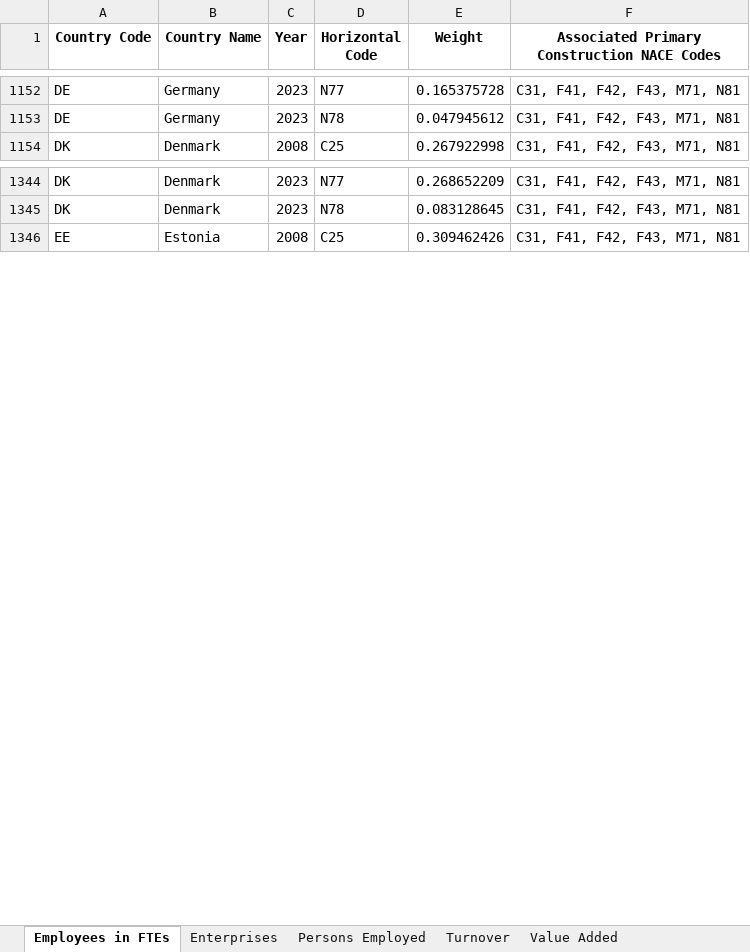
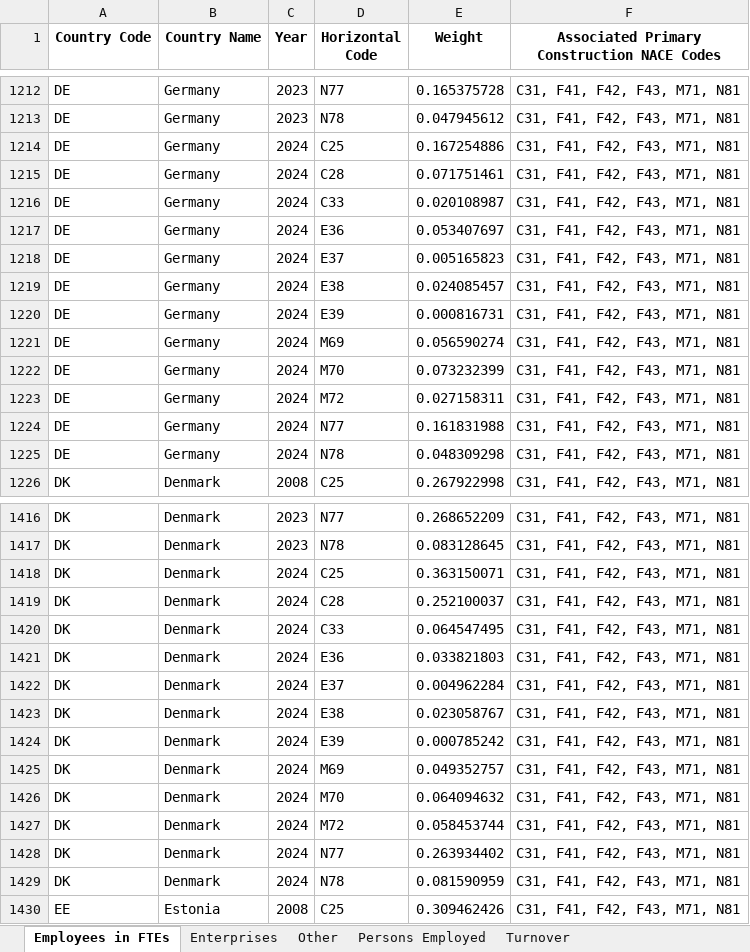
Before and after one commit to ecovineco/Indicators_Construction_Ecosystem_EISMEA, an Excel workbook: output/weights_matrix.xlsx, sheet Employees in FTEs, drawn as a sheet; only a part is shown, gaps mark what is left out; values as stored, in another font and other column widths than the file's, no borders; the diff covers the shown part only; the diff names each change by its address in the sheet, - before the commit and + after, or states it on an @@ line.

```diff
--- a/output/weights_matrix.xlsx (sheet Employees in FTEs)
+++ b/output/weights_matrix.xlsx (sheet Employees in FTEs)
-sheet tab: Value Added
+sheet tab: Other
+row 1214: DE | Germany | 2024 | C25 | 0.167254886 | C31, F41, F42, F43, M71, N81
+row 1215: DE | Germany | 2024 | C28 | 0.071751461 | C31, F41, F42, F43, M71, N81
+row 1216: DE | Germany | 2024 | C33 | 0.020108987 | C31, F41, F42, F43, M71, N81
+row 1217: DE | Germany | 2024 | E36 | 0.053407697 | C31, F41, F42, F43, M71, N81
+row 1218: DE | Germany | 2024 | E37 | 0.005165823 | C31, F41, F42, F43, M71, N81
+row 1219: DE | Germany | 2024 | E38 | 0.024085457 | C31, F41, F42, F43, M71, N81
+row 1220: DE | Germany | 2024 | E39 | 0.000816731 | C31, F41, F42, F43, M71, N81
+row 1221: DE | Germany | 2024 | M69 | 0.056590274 | C31, F41, F42, F43, M71, N81
+row 1222: DE | Germany | 2024 | M70 | 0.073232399 | C31, F41, F42, F43, M71, N81
+row 1223: DE | Germany | 2024 | M72 | 0.027158311 | C31, F41, F42, F43, M71, N81
+row 1224: DE | Germany | 2024 | N77 | 0.161831988 | C31, F41, F42, F43, M71, N81
+row 1225: DE | Germany | 2024 | N78 | 0.048309298 | C31, F41, F42, F43, M71, N81
+row 1418: DK | Denmark | 2024 | C25 | 0.363150071 | C31, F41, F42, F43, M71, N81
+row 1419: DK | Denmark | 2024 | C28 | 0.252100037 | C31, F41, F42, F43, M71, N81
+row 1420: DK | Denmark | 2024 | C33 | 0.064547495 | C31, F41, F42, F43, M71, N81
+row 1421: DK | Denmark | 2024 | E36 | 0.033821803 | C31, F41, F42, F43, M71, N81
+row 1422: DK | Denmark | 2024 | E37 | 0.004962284 | C31, F41, F42, F43, M71, N81
+row 1423: DK | Denmark | 2024 | E38 | 0.023058767 | C31, F41, F42, F43, M71, N81
+row 1424: DK | Denmark | 2024 | E39 | 0.000785242 | C31, F41, F42, F43, M71, N81
+row 1425: DK | Denmark | 2024 | M69 | 0.049352757 | C31, F41, F42, F43, M71, N81
+row 1426: DK | Denmark | 2024 | M70 | 0.064094632 | C31, F41, F42, F43, M71, N81
+row 1427: DK | Denmark | 2024 | M72 | 0.058453744 | C31, F41, F42, F43, M71, N81
+row 1428: DK | Denmark | 2024 | N77 | 0.263934402 | C31, F41, F42, F43, M71, N81
+row 1429: DK | Denmark | 2024 | N78 | 0.081590959 | C31, F41, F42, F43, M71, N81
```
Also changed, not shown: 300 added rows elsewhere in this sheet, sheet Enterprises, sheet Persons Employed, sheet Turnover, 4 other files.
